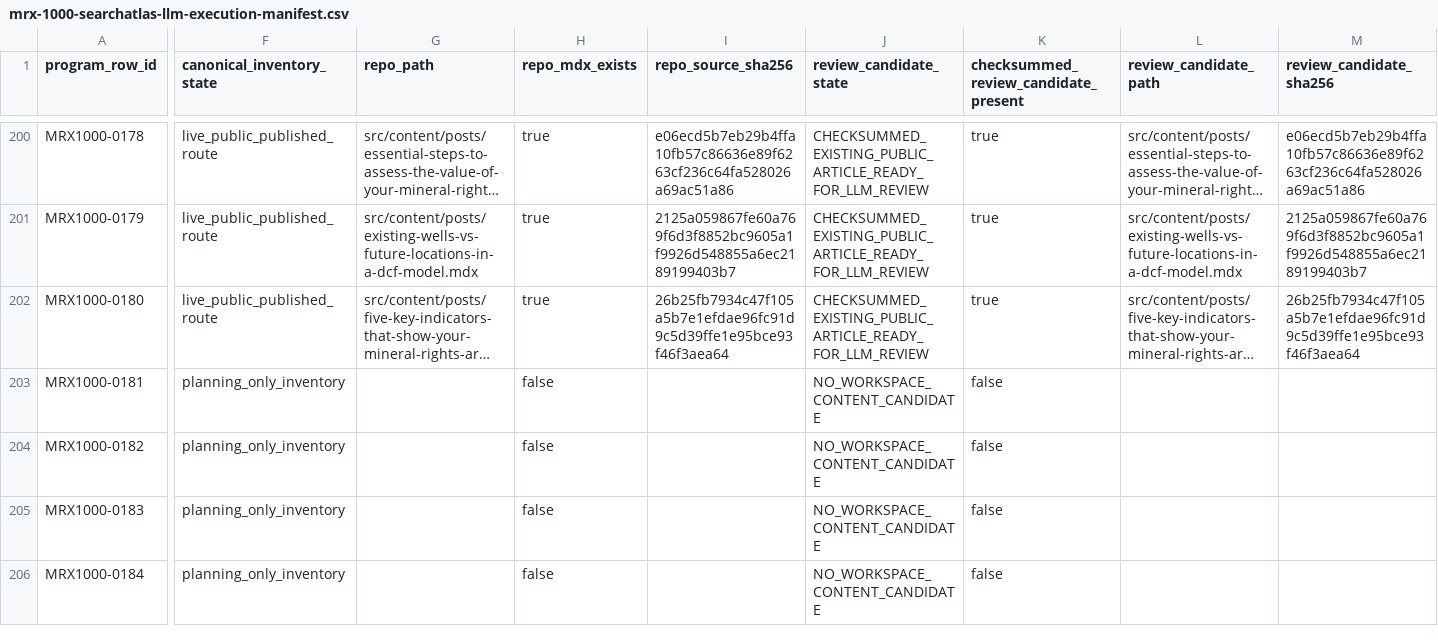
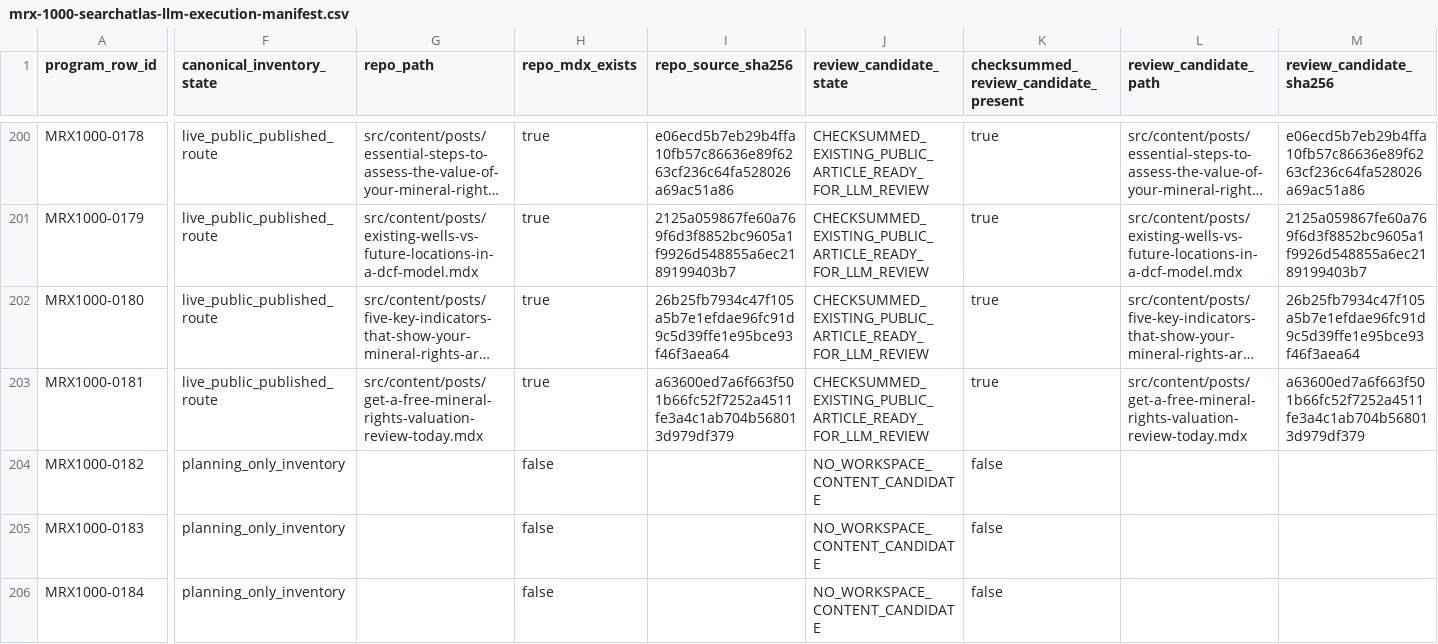
Before and after one commit to underwriter-MXC/mrx, a CSV file: config/mrx-1000-searchatlas-llm-execution-manifest.csv, drawn as a sheet; only a part is shown, gaps mark what is left out; long unchanged cells end in …; the diff covers the shown part only; the diff names each change by its address in the sheet, - before the commit and + after, or states it on an @@ line.

Commit message:
Publish MRX1000 Wave 23 article

```diff
--- a/config/mrx-1000-searchatlas-llm-execution-manifest.csv
+++ b/config/mrx-1000-searchatlas-llm-execution-manifest.csv
-F203 (canonical_inventory_state): planning_only_inventory
+F203 (canonical_inventory_state): live_public_published_route
-G203 (repo_path): (empty)
+G203 (repo_path): src/content/posts/get-a-free-mineral-rights-valuation-review-today.mdx
-H203 (repo_mdx_exists): false
+H203 (repo_mdx_exists): true
-I203 (repo_source_sha256): (empty)
+I203 (repo_source_sha256): a63600ed7a6f663f501b66fc52f7252a4511fe3a4c1ab704b568013d979df379
-J203 (review_candidate_state): NO_WORKSPACE_CONTENT_CANDIDATE
+J203 (review_candidate_state): CHECKSUMMED_EXISTING_PUBLIC_ARTICLE_READY_FOR_LLM_REVIEW
-K203: false
+K203: true
-L203 (review_candidate_path): (empty)
+L203 (review_candidate_path): src/content/posts/get-a-free-mineral-rights-valuation-review-today.mdx
-M203 (review_candidate_sha256): (empty)
+M203 (review_candidate_sha256): a63600ed7a6f663f501b66fc52f7252a4511fe3a4c1ab704b568013d979df379
```
Also changed, not shown: 7 edited cells elsewhere in this file, 21 other files.
